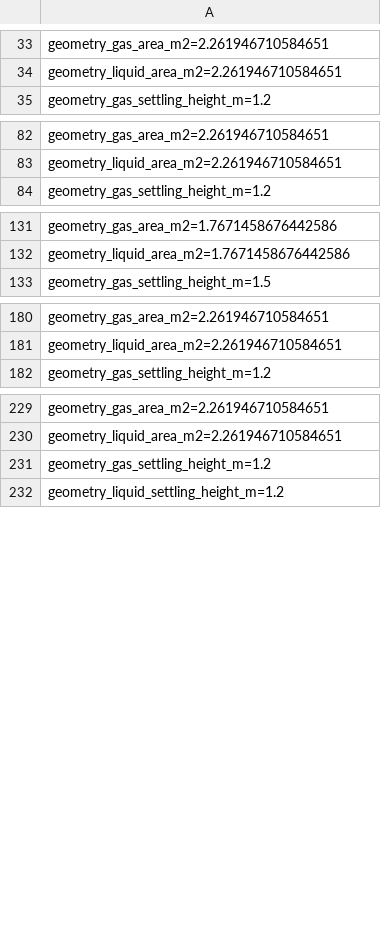
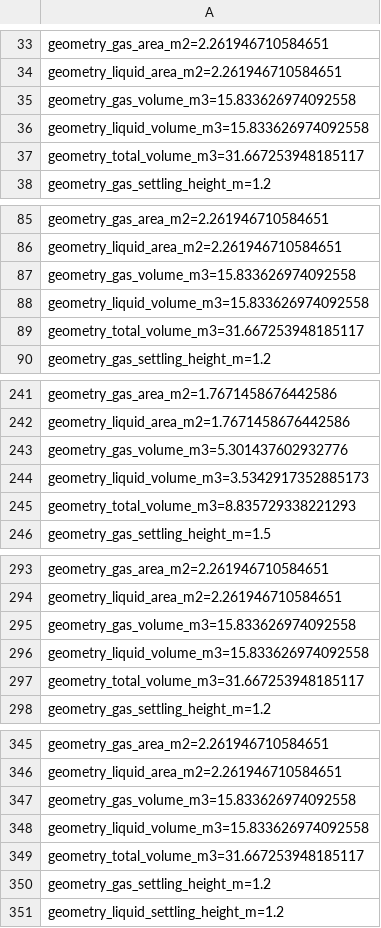
Before and after one commit to PatrickMockridge/Azoth, a TSV file: validation/neqsim/captures/process_separator_performance_enhanced.tsv, drawn as a sheet; only a part is shown, gaps mark what is left out; the diff covers the shown part only.

```diff
--- a/validation/neqsim/captures/process_separator_performance_enhanced.tsv
+++ b/validation/neqsim/captures/process_separator_performance_enhanced.tsv
@@ -34,2 +34,5 @@ geometry_gas_area_m2=2.261946710584651
 geometry_liquid_area_m2=2.261946710584651
+geometry_gas_volume_m3=15.833626974092558
+geometry_liquid_volume_m3=15.833626974092558
+geometry_total_volume_m3=31.667253948185117
 geometry_gas_settling_height_m=1.2
@@ -83,2 +86,5 @@ geometry_gas_area_m2=2.261946710584651
 geometry_liquid_area_m2=2.261946710584651
+geometry_gas_volume_m3=15.833626974092558
+geometry_liquid_volume_m3=15.833626974092558
+geometry_total_volume_m3=31.667253948185117
 geometry_gas_settling_height_m=1.2
@@ -132,2 +242,5 @@ geometry_gas_area_m2=1.7671458676442586
 geometry_liquid_area_m2=1.7671458676442586
+geometry_gas_volume_m3=5.301437602932776
+geometry_liquid_volume_m3=3.5342917352885173
+geometry_total_volume_m3=8.835729338221293
 geometry_gas_settling_height_m=1.5
@@ -181,2 +294,5 @@ geometry_gas_area_m2=2.261946710584651
 geometry_liquid_area_m2=2.261946710584651
+geometry_gas_volume_m3=15.833626974092558
+geometry_liquid_volume_m3=15.833626974092558
+geometry_total_volume_m3=31.667253948185117
 geometry_gas_settling_height_m=1.2
@@ -230,2 +346,5 @@ geometry_gas_area_m2=2.261946710584651
 geometry_liquid_area_m2=2.261946710584651
+geometry_gas_volume_m3=15.833626974092558
+geometry_liquid_volume_m3=15.833626974092558
+geometry_total_volume_m3=31.667253948185117
 geometry_gas_settling_height_m=1.2
```
Also changed, not shown: 107 added rows elsewhere in this file, 20 other files.
